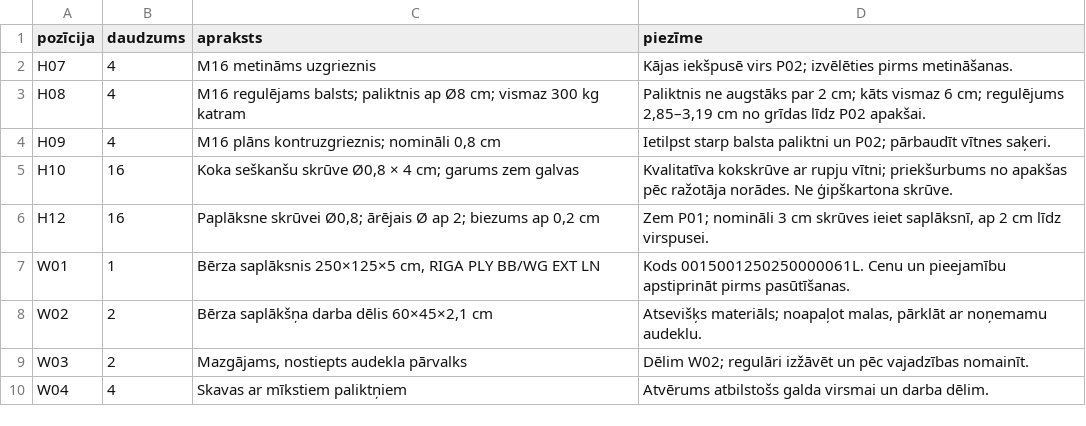
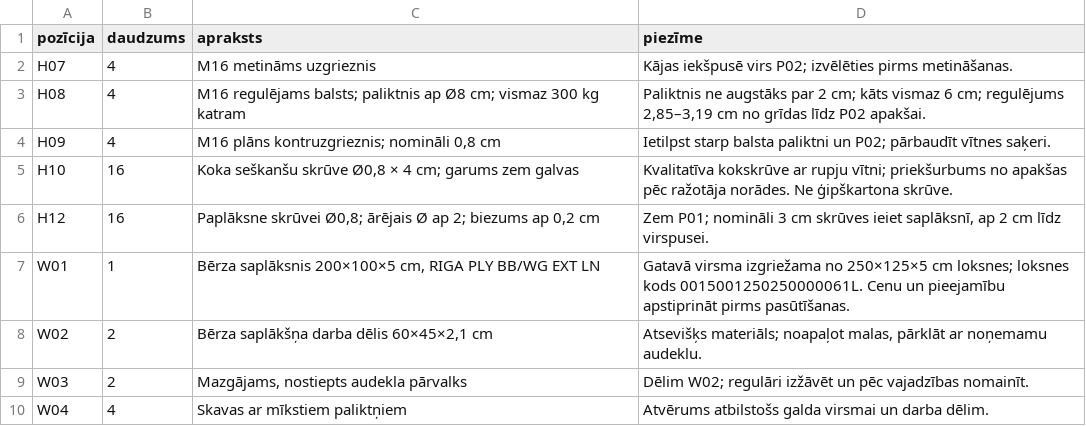
Before and after one commit to EduardsBaumanis/spele, a CSV file: pottery-table/hardware-list.csv, drawn as a sheet.

```diff
--- a/pottery-table/hardware-list.csv
+++ b/pottery-table/hardware-list.csv
@@ -6,3 +6,3 @@ H10;16;"Koka seškanšu skrūve Ø0,8 × 4 cm; garums zem galvas";"Kvalitatīva
 H12;16;"Paplāksne skrūvei Ø0,8; ārējais Ø ap 2; biezums ap 0,2 cm";"Zem P01; nomināli 3 cm skrūves ieiet saplāksnī, ap 2 cm līdz virspusei."
-W01;1;Bērza saplāksnis 250×125×5 cm, RIGA PLY BB/WG EXT LN;Kods 0015001250250000061L. Cenu un pieejamību apstiprināt pirms pasūtīšanas.
+W01;1;Bērza saplāksnis 200×100×5 cm, RIGA PLY BB/WG EXT LN;"Gatavā virsma izgriežama no 250×125×5 cm loksnes; loksnes kods 0015001250250000061L. Cenu un pieejamību apstiprināt pirms pasūtīšanas."
 W02;2;Bērza saplākšņa darba dēlis 60×45×2,1 cm;"Atsevišķs materiāls; noapaļot malas, pārklāt ar noņemamu audeklu."
```
Also changed, not shown: pottery-table/cutting-list.csv, pottery-table/drilling-coordinates.csv, 37 other files.
